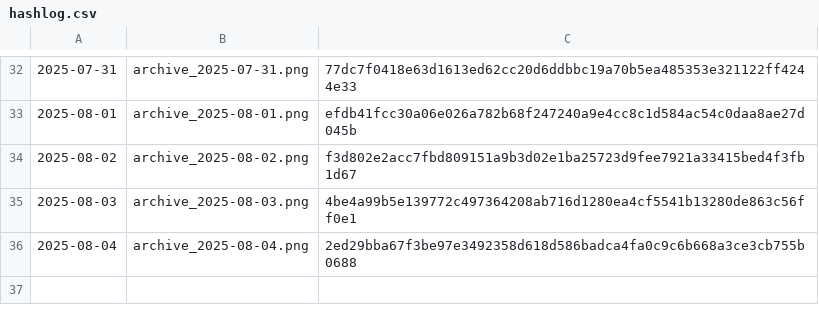
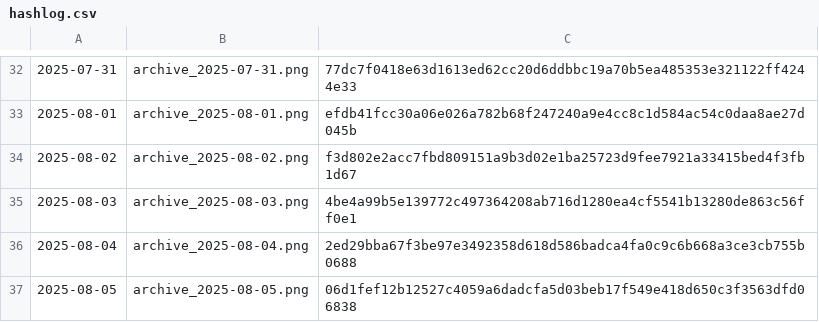
Before and after one commit to gothedistance25/my-website-archiver, a CSV file: archives/hashlog.csv, drawn as a sheet; only a part is shown, gaps mark what is left out.

```diff
--- a/archives/hashlog.csv
+++ b/archives/hashlog.csv
@@ -36 +36,2 @@
 2025-08-04,archive_2025-08-04.png,2ed29bba67f3be97e3492358d618d586badca4fa0c9c6b668a3ce3cb755b0688
+2025-08-05,archive_2025-08-05.png,06d1fef12b12527c4059a6dadcfa5d03beb17f549e418d650c3f3563dfd06838
```
Also changed, not shown: 1 other file.
